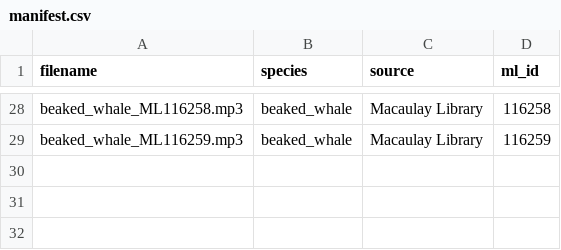
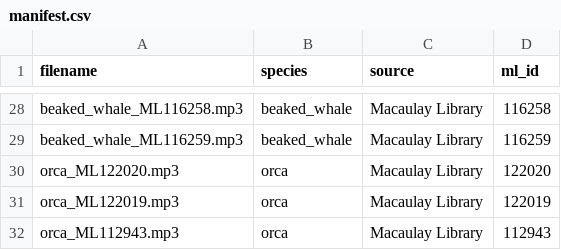
Before and after one commit to aarushkadira-dot/biosonar, a CSV file: data/manifest.csv, drawn as a sheet; only a part is shown, gaps mark what is left out; the diff names each change by its address in the sheet, - before the commit and + after, or states it on an @@ line.

Commit message:
add 3 more orca recordings - orca now has 5 total

```diff
--- a/data/manifest.csv
+++ b/data/manifest.csv
+row 30: orca_ML122020.mp3 | orca | Macaulay Library | 122020
+row 31: orca_ML122019.mp3 | orca | Macaulay Library | 122019
+row 32: orca_ML112943.mp3 | orca | Macaulay Library | 112943
```
